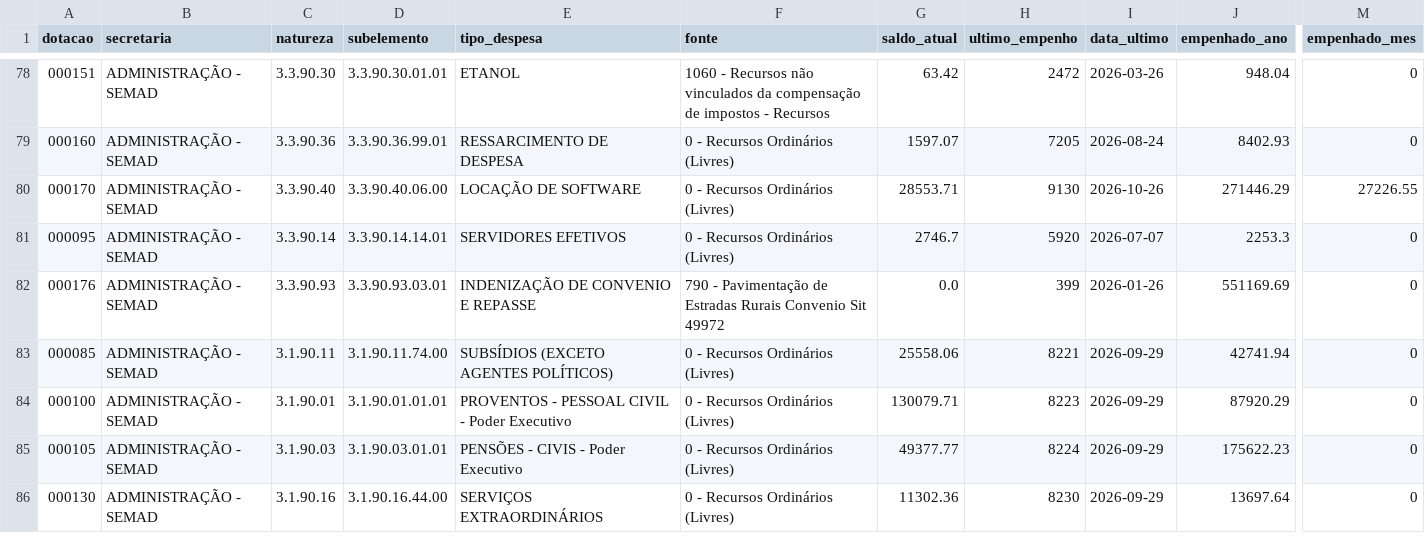
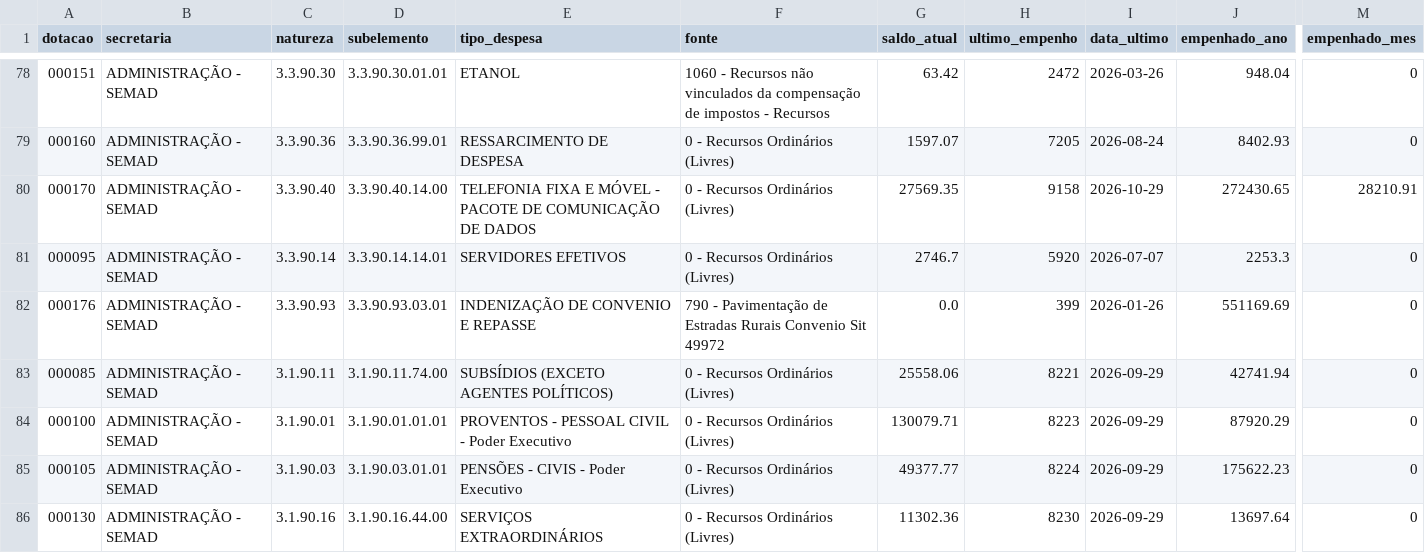
Before and after one commit to vagnerims2/painel-leopolis, a CSV file: data/dotacoes.csv, drawn as a sheet; only a part is shown, gaps mark what is left out; the diff names each change by its address in the sheet, - before the commit and + after, or states it on an @@ line.

Commit message:
Dados de 30/10/2026 11:00 (GitHub)

```diff
--- a/data/dotacoes.csv
+++ b/data/dotacoes.csv
-D80 (subelemento): 3.3.90.40.06.00
+D80 (subelemento): 3.3.90.40.14.00
-E80 (tipo_despesa): LOCAÇÃO DE SOFTWARE
+E80 (tipo_despesa): TELEFONIA FIXA E MÓVEL - PACOTE DE COMUNICAÇÃO DE DADOS
-G80 (saldo_atual): 28553.71
+G80 (saldo_atual): 27569.35
-H80 (ultimo_empenho): 9130
+H80 (ultimo_empenho): 9158
-I80 (data_ultimo): 2026-10-26
+I80 (data_ultimo): 2026-10-29
-J80 (empenhado_ano): 271446.29
+J80 (empenhado_ano): 272430.65
-M80 (empenhado_mes): 27226.55
+M80 (empenhado_mes): 28210.91
```
Also changed, not shown: data/movimento.csv, data/saldo_fontes.csv, 6 other files.
